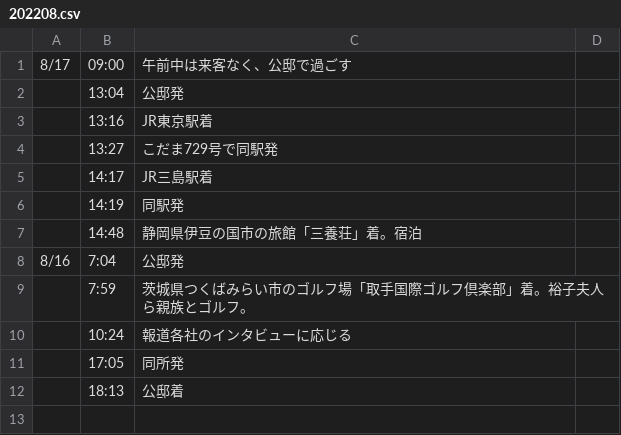
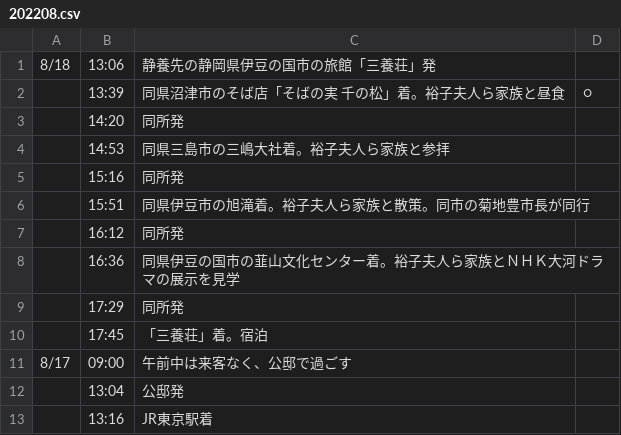
Before and after one commit to yuokada/Prime-Minister-movements, a CSV file: original/202208.csv, drawn as a sheet; only a part is shown; the shorter side is filled out with more unchanged rows.

Commit message:
[skip ci] Update crawled files

```diff
--- a/original/202208.csv
+++ b/original/202208.csv
@@ -1 +1,11 @@
+8/18	13:06	静養先の静岡県伊豆の国市の旅館「三養荘」発
+	13:39	同県沼津市のそば店「そばの実　千の松」着。裕子夫人ら家族と昼食	○
+	14:20	同所発
+	14:53	同県三島市の三嶋大社着。裕子夫人ら家族と参拝
+	15:16	同所発
+	15:51	同県伊豆市の旭滝着。裕子夫人ら家族と散策。同市の菊地豊市長が同行
+	16:12	同所発
+	16:36	同県伊豆の国市の韮山文化センター着。裕子夫人ら家族とＮＨＫ大河ドラマの展示を見学
+	17:29	同所発
+	17:45	「三養荘」着。宿泊
 8/17	09:00	午前中は来客なく、公邸で過ごす
```
